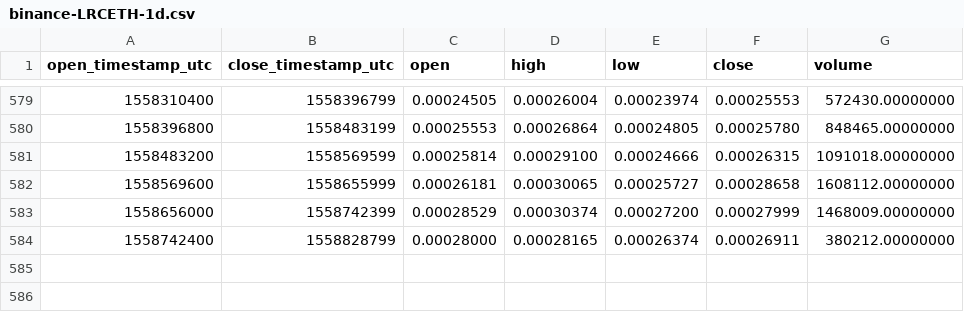
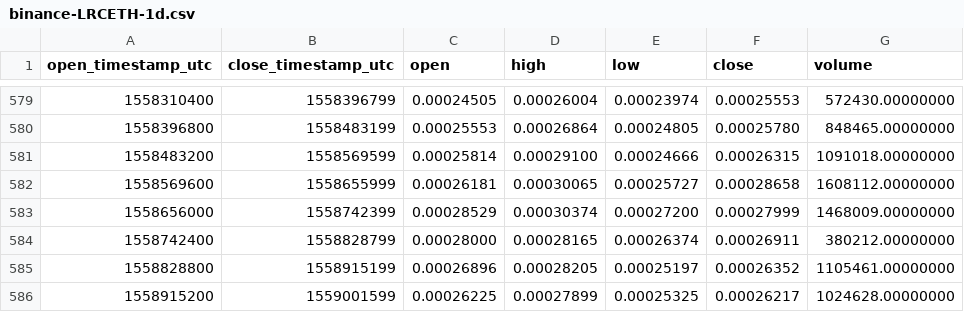
Before and after one commit to cryptobigbro/binance-LRCETH, a CSV file: binance-LRCETH-1d.csv, drawn as a sheet; only a part is shown, gaps mark what is left out; the diff names each change by its address in the sheet, - before the commit and + after, or states it on an @@ line.

Commit message:
Update OHLCV data.

```diff
--- a/binance-LRCETH-1d.csv
+++ b/binance-LRCETH-1d.csv
+row 585: 1558828800 | 1558915199 | 0.00026896 | 0.00028205 | 0.00025197 | 0.00026352 | 1105461.00000000
+row 586: 1558915200 | 1559001599 | 0.00026225 | 0.00027899 | 0.00025325 | 0.00026217 | 1024628.00000000
```
Also changed, not shown: 1 other file.
